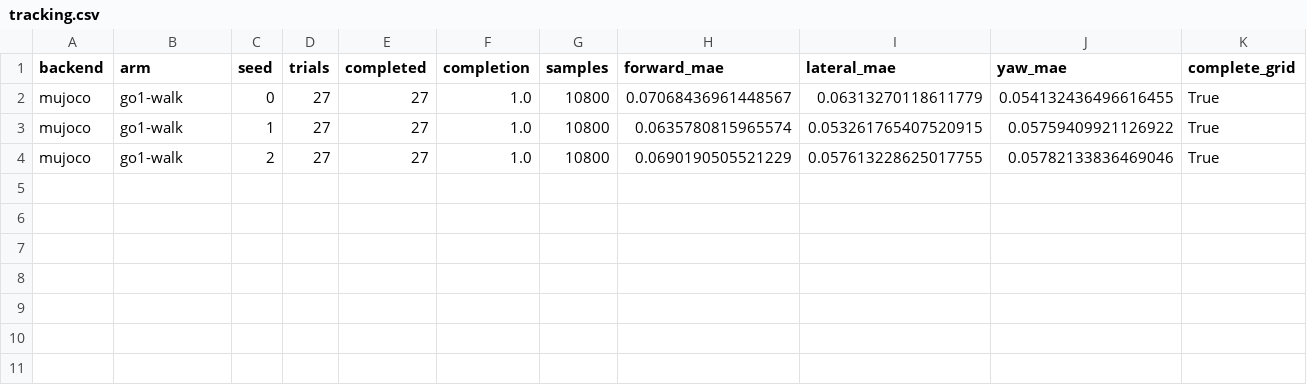
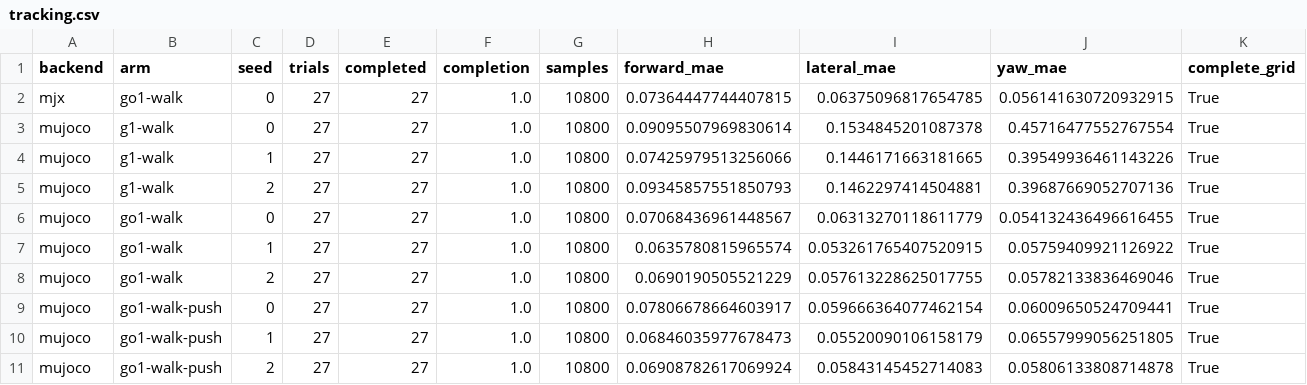
Before and after one commit to mottopanikeiku/pushable, a CSV file: results/report/tracking.csv, drawn as a sheet; only a part is shown; rows hold the shown columns only; the diff names each change by its address in the sheet, - before the commit and + after, or states it on an @@ line.

```diff
--- a/results/report/tracking.csv
+++ b/results/report/tracking.csv
+row 2: mjx | go1-walk | 0 | 27 | 27 | 1.0 | 10800 | 0.07364447744407815 | 0.06375096817654785 | 0.056141630720932915 | True
+row 3: mujoco | g1-walk | 0 | 27 | 27 | 1.0 | 10800 | 0.09095507969830614 | 0.1534845201087378 | 0.45716477552767554 | True
+row 4: mujoco | g1-walk | 1 | 27 | 27 | 1.0 | 10800 | 0.07425979513256066 | 0.1446171663181665 | 0.39549936461143226 | True
+row 5: mujoco | g1-walk | 2 | 27 | 27 | 1.0 | 10800 | 0.09345857551850793 | 0.1462297414504881 | 0.39687669052707136 | True
+row 9: mujoco | go1-walk-push | 0 | 27 | 27 | 1.0 | 10800 | 0.07806678664603917 | 0.059666364077462154 | 0.06009650524709441 | True
+row 10: mujoco | go1-walk-push | 1 | 27 | 27 | 1.0 | 10800 | 0.06846035977678473 | 0.05520090106158179 | 0.06557999056251805 | True
+row 11: mujoco | go1-walk-push | 2 | 27 | 27 | 1.0 | 10800 | 0.06908782617069924 | 0.05843145452714083 | 0.05806133808714878 | True
```
Also changed, not shown: results/report/gap.csv, results/report/getup_diagnostic.csv, 22 other files.
